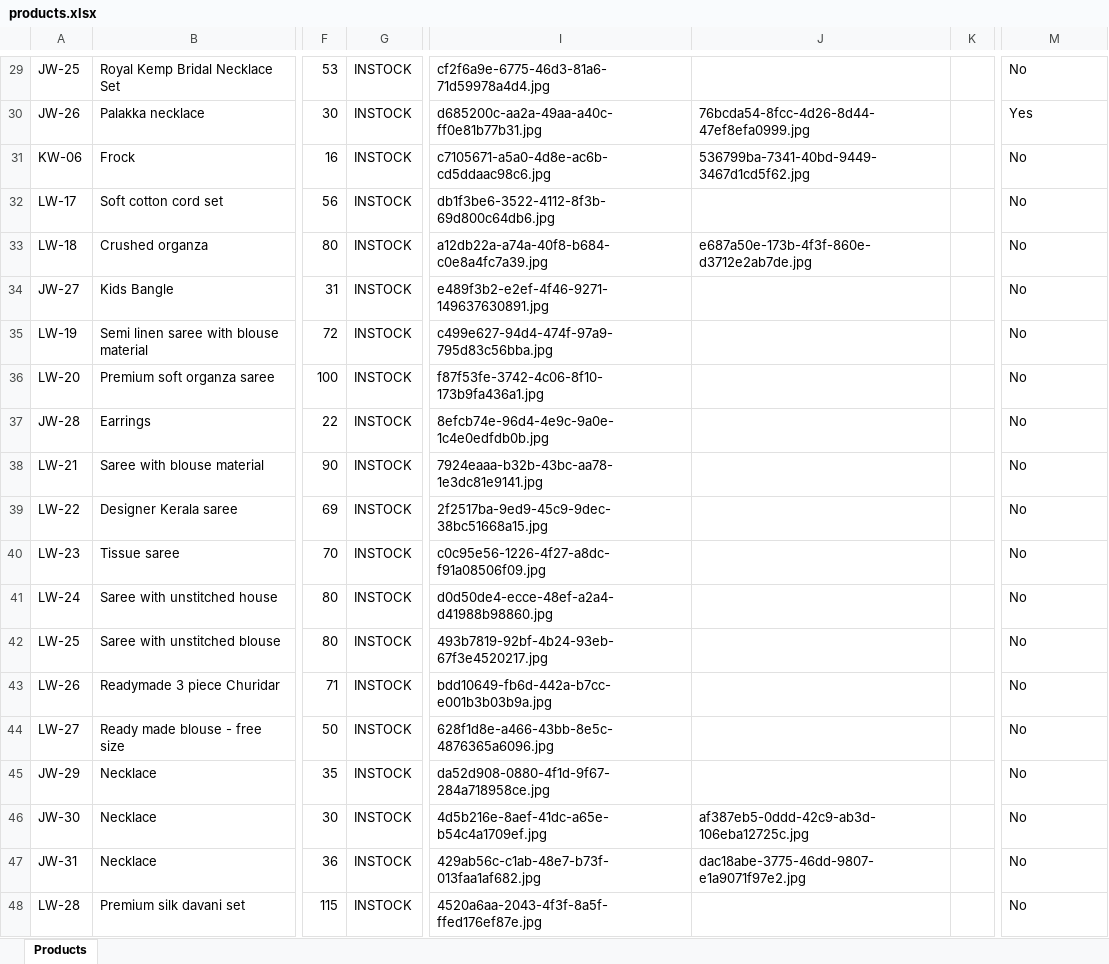
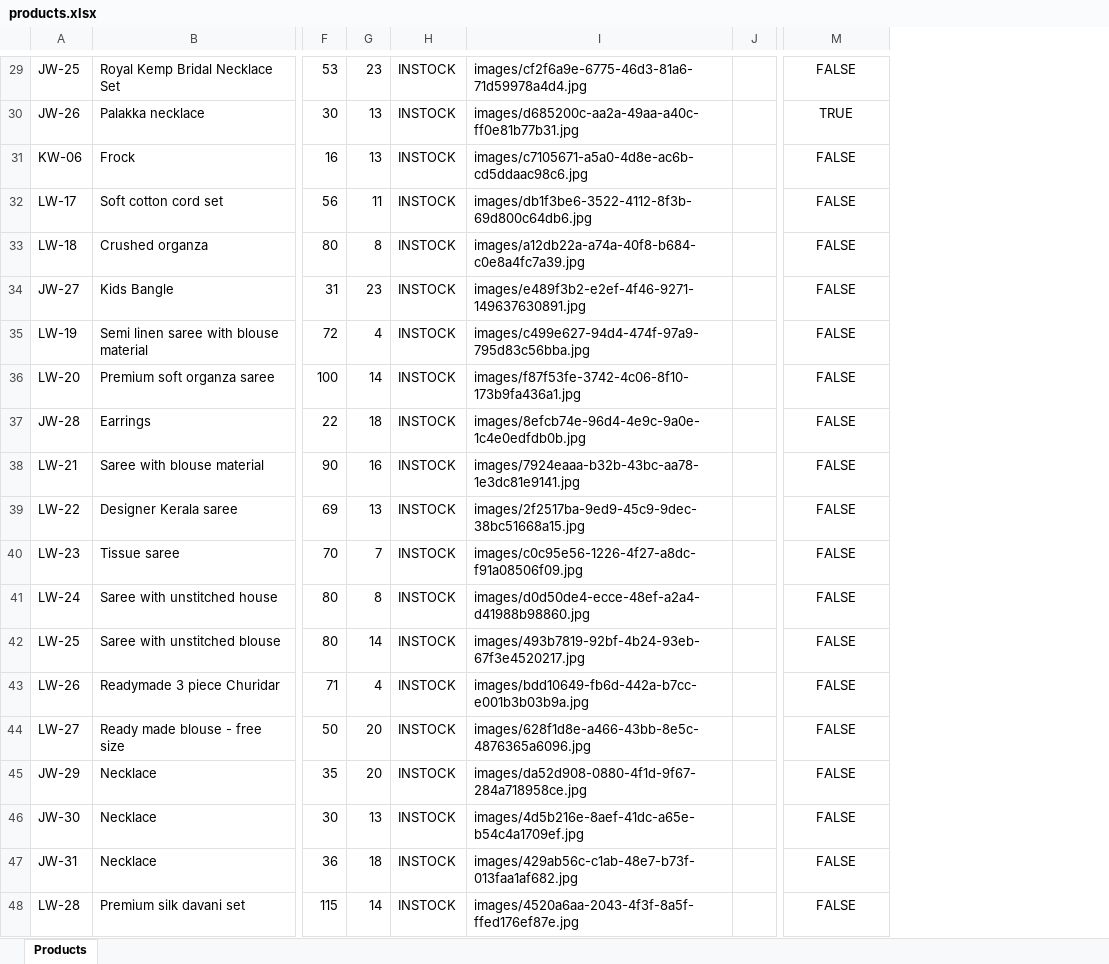
Before and after one commit to trendypearlsjp/trendypearlsv2, an Excel workbook: products.xlsx, sheet Products, drawn as a sheet; only a part is shown, gaps mark what is left out; values as stored, in another font and other column widths than the file's, no borders; removed rows and columns are numbered as before the commit, all else as after; the diff covers the shown part only; the diff names each change by its address in the sheet, - before the commit and + after, or states it on an @@ line.

Commit message:
Restore all 47 products added via Admin Panel

```diff
--- a/products.xlsx (sheet Products)
+++ b/products.xlsx (sheet Products)
+column G, rows 29-48: 23 | 13 | 13 | 11 | 8 | 23 | 4 | 14 | 18 | 16 | 13 | 7 | 8 | 14 | 4 | 20 | 20 | 13 | 18 | 14
+column I, rows 29-48: images/cf2f6a9e-6775-46d3-81a6-71d59978a4d4.jpg | images/d685200c-aa2a-49aa-a40c-ff0e81b77b31.jpg | images/c7105671-a5a0-4d8e-ac6b-cd5ddaac98c6.jpg | images/db1f3be6-3522-4112-8f3b-69d800c64db6.jpg | images/a12db22a-a74a-40f8-b684-c0e8a4fc7a39.jpg | images/e489f3b2-e2ef-4f46-9271-149637630891.jpg | images/c499e627-94d4-474f-97a9-795d83c56bba.jpg | images/f87f53fe-3742-4c06-8f10-173b9fa436a1.jpg | images/8efcb74e-96d4-4e9c-9a0e-1c4e0edfdb0b.jpg | images/7924eaaa-b32b-43bc-aa78-1e3dc81e9141.jpg | images/2f2517ba-9ed9-45c9-9dec-38bc51668a15.jpg | images/c0c95e56-1226-4f27-a8dc-f91a08506f09.jpg | images/d0d50de4-ecce-48ef-a2a4-d41988b98860.jpg | images/493b7819-92bf-4b24-93eb-67f3e4520217.jpg | images/bdd10649-fb6d-442a-b7cc-e001b3b03b9a.jpg | images/628f1d8e-a466-43bb-8e5c-4876365a6096.jpg | images/da52d908-0880-4f1d-9f67-284a718958ce.jpg | images/4d5b216e-8aef-41dc-a65e-b54c4a1709ef.jpg | images/429ab56c-c1ab-48e7-b73f-013faa1af682.jpg | images/4520a6aa-2043-4f3f-8a5f-ffed176ef87e.jpg
+column J, empty
-column I, rows 29-48: cf2f6a9e-6775-46d3-81a6-71d59978a4d4.jpg | d685200c-aa2a-49aa-a40c-ff0e81b77b31.jpg | c7105671-a5a0-4d8e-ac6b-cd5ddaac98c6.jpg | db1f3be6-3522-4112-8f3b-69d800c64db6.jpg | a12db22a-a74a-40f8-b684-c0e8a4fc7a39.jpg | e489f3b2-e2ef-4f46-9271-149637630891.jpg | c499e627-94d4-474f-97a9-795d83c56bba.jpg | f87f53fe-3742-4c06-8f10-173b9fa436a1.jpg | 8efcb74e-96d4-4e9c-9a0e-1c4e0edfdb0b.jpg | 7924eaaa-b32b-43bc-aa78-1e3dc81e9141.jpg | 2f2517ba-9ed9-45c9-9dec-38bc51668a15.jpg | c0c95e56-1226-4f27-a8dc-f91a08506f09.jpg | d0d50de4-ecce-48ef-a2a4-d41988b98860.jpg | 493b7819-92bf-4b24-93eb-67f3e4520217.jpg | bdd10649-fb6d-442a-b7cc-e001b3b03b9a.jpg | 628f1d8e-a466-43bb-8e5c-4876365a6096.jpg | da52d908-0880-4f1d-9f67-284a718958ce.jpg | 4d5b216e-8aef-41dc-a65e-b54c4a1709ef.jpg | 429ab56c-c1ab-48e7-b73f-013faa1af682.jpg | 4520a6aa-2043-4f3f-8a5f-ffed176ef87e.jpg
-column J, rows 30-47: 76bcda54-8fcc-4d26-8d44-47ef8efa0999.jpg | 536799ba-7341-40bd-9449-3467d1cd5f62.jpg |  | e687a50e-173b-4f3f-860e-d3712e2ab7de.jpg |  |  |  |  |  |  |  |  |  |  |  |  | af387eb5-0ddd-42c9-ab3d-106eba12725c.jpg | dac18abe-3775-46dd-9807-e1a9071f97e2.jpg
-column K, empty
-M29: No
+M29: FALSE
-M29:M48 alignment: left
+M29:M48 alignment: center
-M30: Yes
+M30: TRUE
-M31:M48: No
+M31:M48: FALSE
```
Also changed, not shown: 1 added row, 1 removed row, 27 edited cells and cell formats elsewhere in this sheet, 2 other files.
